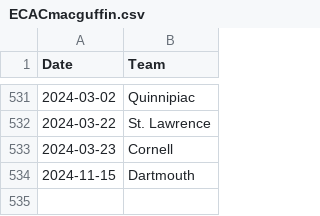
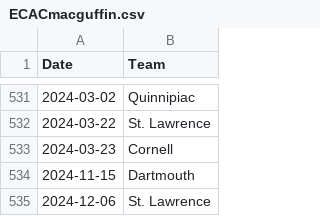
Before and after one commit to ankudovychm/collegehockey-macguffin, a CSV file: data/conf/ECACmacguffin.csv, drawn as a sheet; only a part is shown, gaps mark what is left out.

```diff
--- a/data/conf/ECACmacguffin.csv
+++ b/data/conf/ECACmacguffin.csv
@@ -534 +534,2 @@ Date,Team
 2024-11-15,Dartmouth
+2024-12-06,St. Lawrence
```
Also changed, not shown: data/ConfMcguffins.csv, data/leaderboard/forwardranges.csv, 3 other files.
